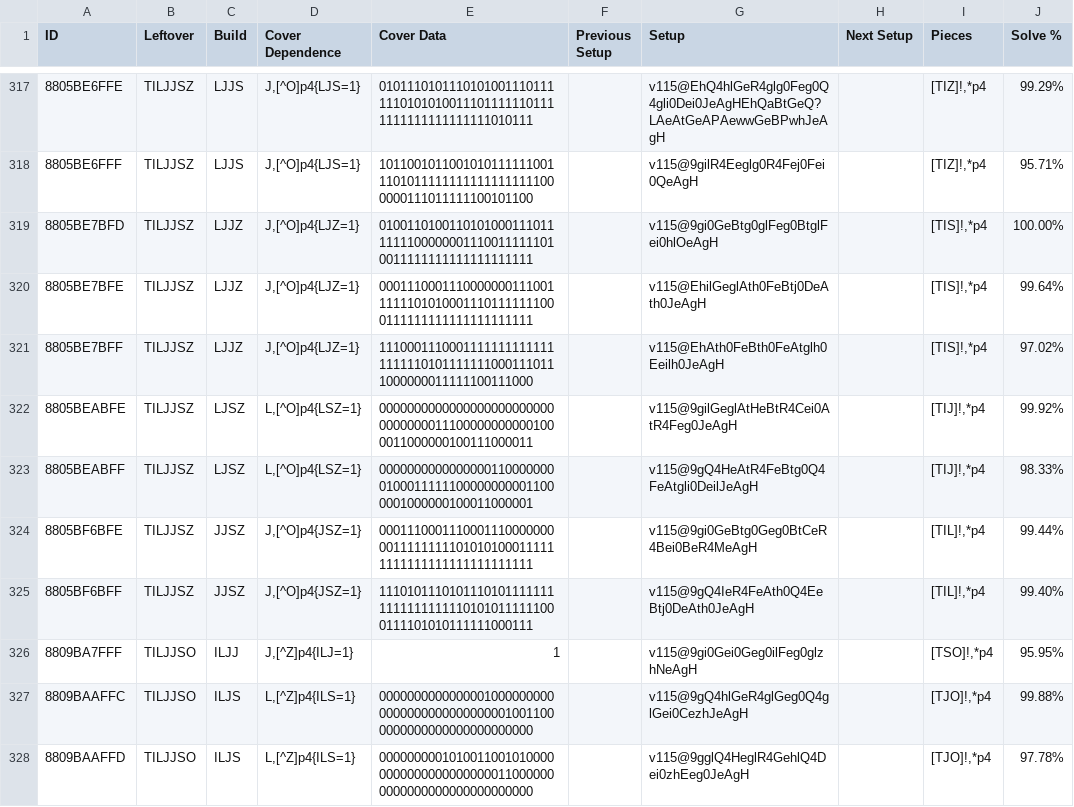
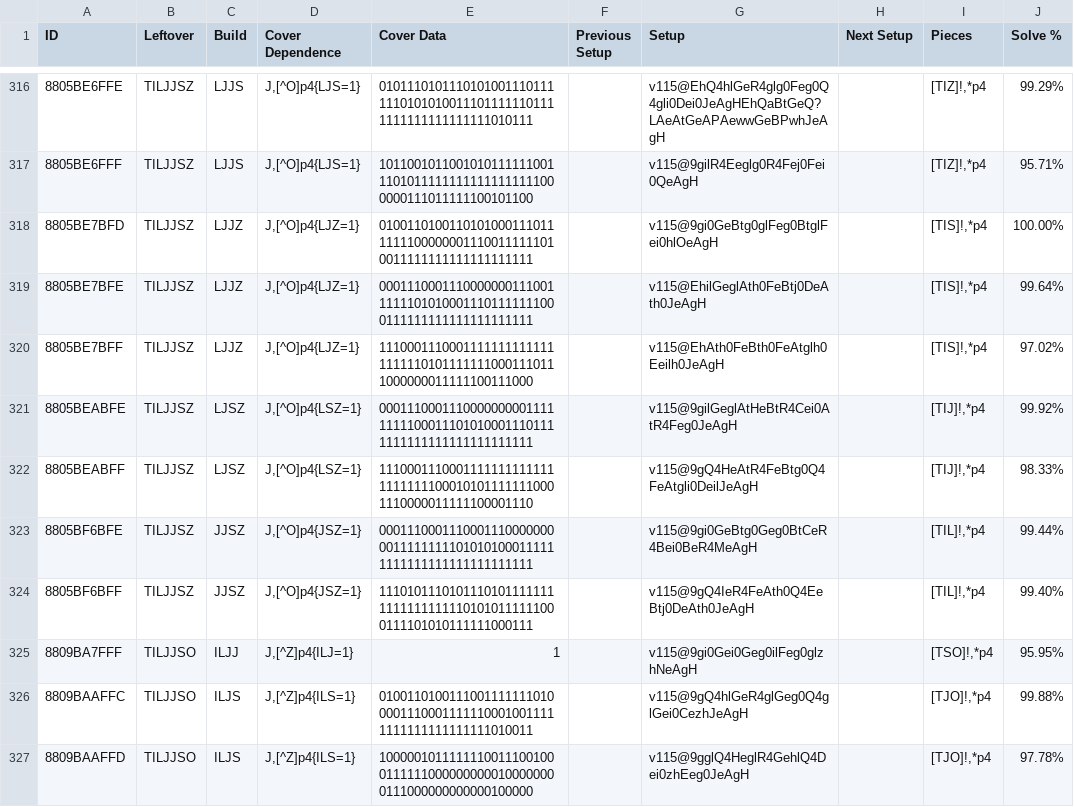
Before and after one commit to Marfung37/PC-Database, a TSV file: tsv/8thPC.tsv, drawn as a sheet; only a part is shown, gaps mark what is left out; addresses are those after the commit; the diff covers the shown part only; the diff names each change by its address in the sheet, - before the commit and + after, or states it on an @@ line.

```diff
--- a/tsv/8thPC.tsv
+++ b/tsv/8thPC.tsv
-D321:D322 (Cover Dependence): L,[^O]p4{LSZ=1}
+D321:D322 (Cover Dependence): J,[^O]p4{LSZ=1}
-E321 (Cover Data): 000000000000000000000000000000000111000000000001000011000000100111000011
+E321 (Cover Data): 000111000111000000000111111111000111010100011101111111111111111111111111
-E322 (Cover Data): 000000000000000011000000001000111111000000000011000001000000100011000001
+E322 (Cover Data): 111000111000111111111111111111111000101011111110001110000011111100001110
-D326:D327 (Cover Dependence): L,[^Z]p4{ILS=1}
+D326:D327 (Cover Dependence): J,[^Z]p4{ILS=1}
-E326 (Cover Data): 000000000000000100000000000000000000000000010011000000000000000000000000
+E326 (Cover Data): 010011010011100111111101000011100011111100010011111111111111111111010011
-E327 (Cover Data): 000000000101001100101000000000000000000000110000000000000000000000000000
+E327 (Cover Data): 100000101111111001110010001111110000000000100000000111000000000000100000
```
Also changed, not shown: 2 removed rows and 39 edited cells elsewhere in this file, tsv/2ndPC.tsv, tsv/3rdPC.tsv, 6 other files.
